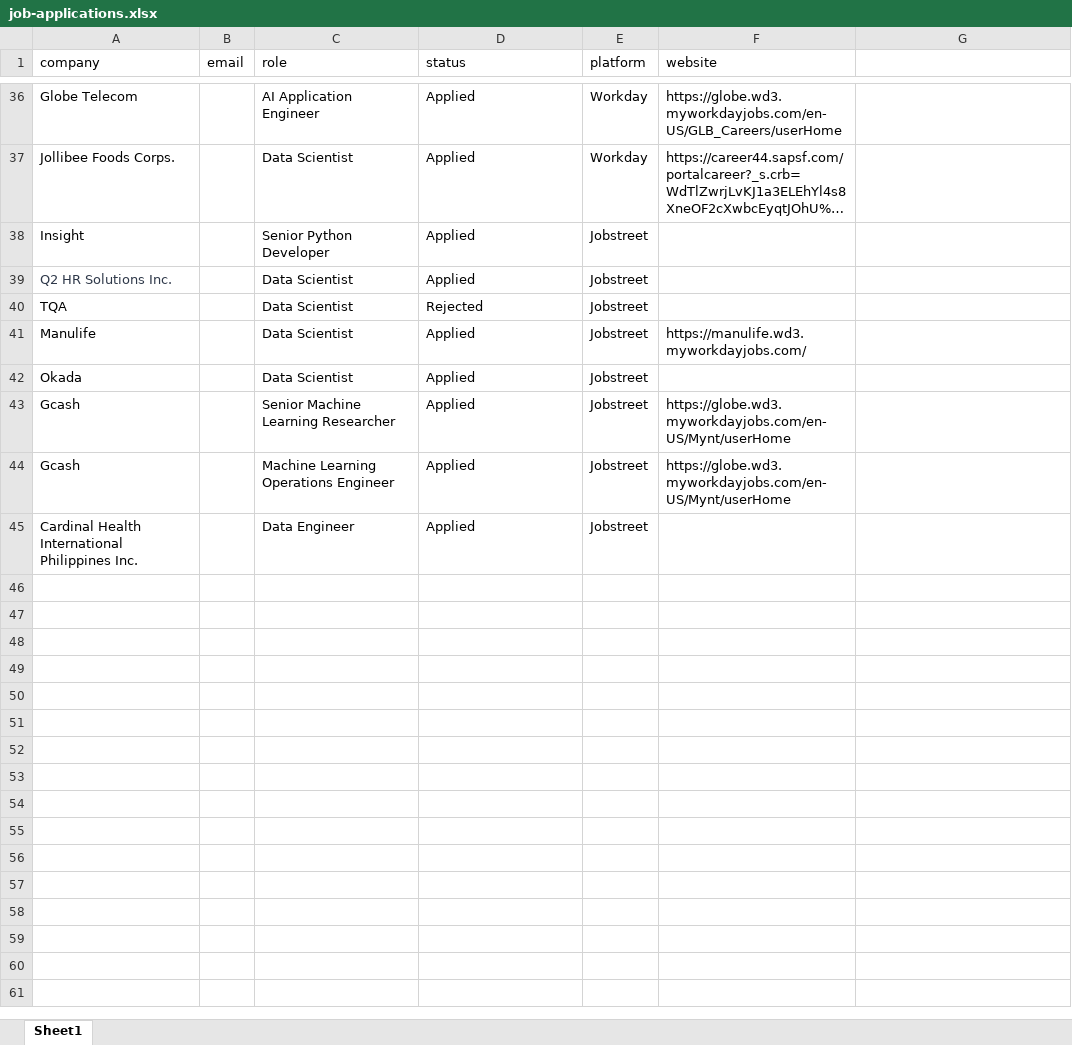
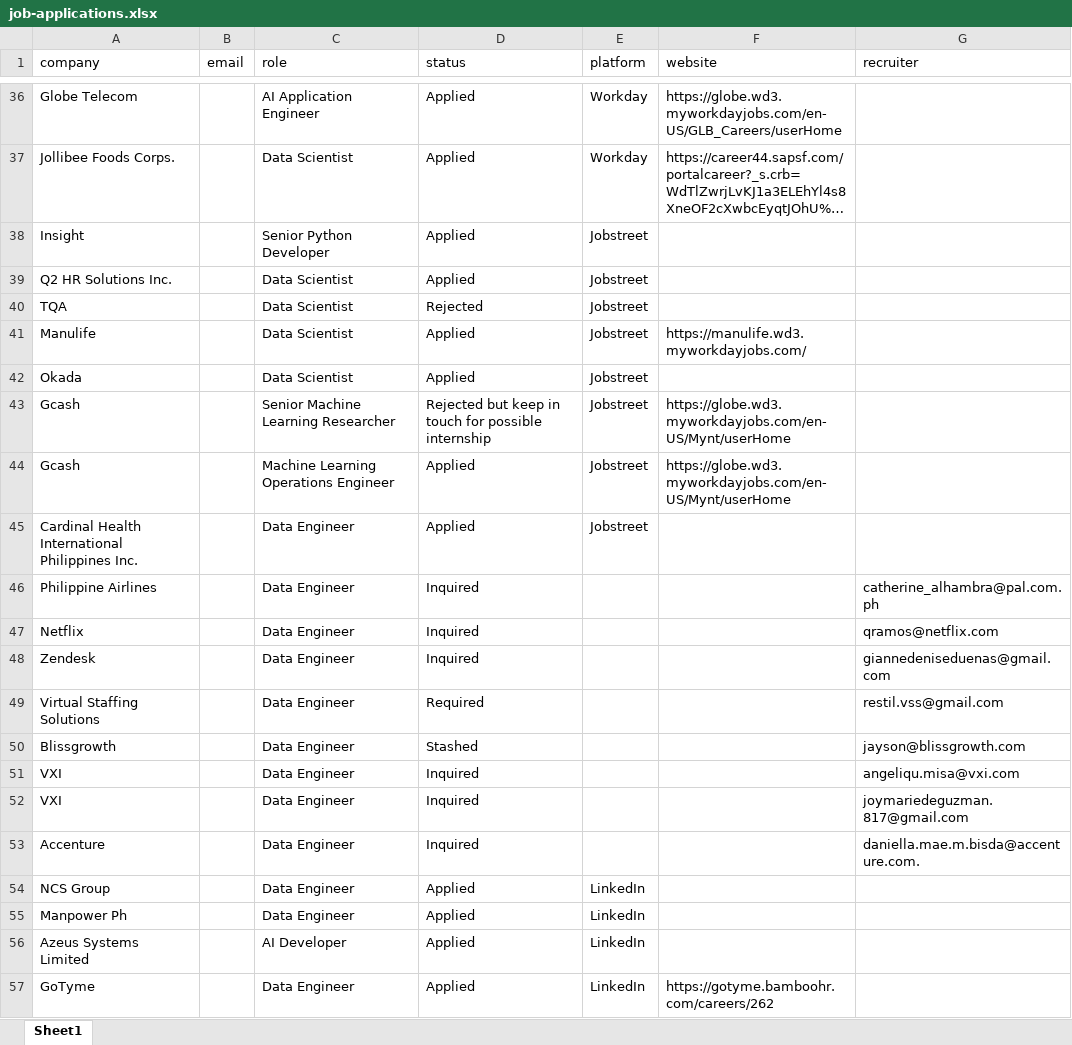
Before and after one commit to 08Aristodemus24/auto-job-app-sender, an Excel workbook: documents/job-applications.xlsx, sheet Sheet1, drawn as a sheet; only a part is shown, gaps mark what is left out; long unchanged cells end in …; values as stored, in another font and other column widths than the file's, no borders; the diff covers the shown part only; the diff names each change by its address in the sheet, - before the commit and + after, or states it on an @@ line.

```diff
--- a/documents/job-applications.xlsx (sheet Sheet1)
+++ b/documents/job-applications.xlsx (sheet Sheet1)
-G1: (empty)
+G1: recruiter
-A39 text colour: #2E3849
+A39 text colour: black
-D43 (status): Applied
+D43 (status): Rejected but keep in touch for possible internship
+row 46: Philippine Airlines |  | Data Engineer | Inquired |  |  | catherine_alhambra@pal.com.ph
+row 47: Netflix |  | Data Engineer | Inquired |  |  | qramos@netflix.com
+row 48: Zendesk |  | Data Engineer | Inquired |  |  | giannedeniseduenas@gmail.com
+row 49: Virtual Staffing Solutions |  | Data Engineer | Required |  |  | restil.vss@gmail.com
+row 50: Blissgrowth |  | Data Engineer | Stashed |  |  | jayson@blissgrowth.com
+row 51: VXI |  | Data Engineer | Inquired |  |  | angeliqu.misa@vxi.com
+row 52: VXI |  | Data Engineer | Inquired |  |  | joymariedeguzman.817@gmail.com
+row 53: Accenture |  | Data Engineer | Inquired |  |  | daniella.mae.m.bisda@accenture.com.
+row 54: NCS Group |  | Data Engineer | Applied | LinkedIn
+row 55: Manpower Ph |  | Data Engineer | Applied | LinkedIn
+row 56: Azeus Systems Limited |  | AI Developer | Applied | LinkedIn
+row 57: GoTyme |  | Data Engineer | Applied | LinkedIn | https://gotyme.bamboohr.com/careers/262
```
Also changed, not shown: 13 added rows elsewhere in this sheet, 5 other files.
